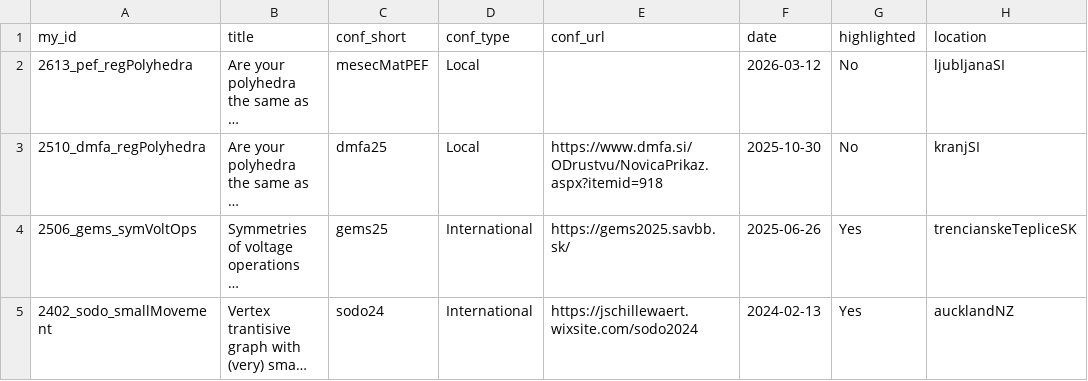
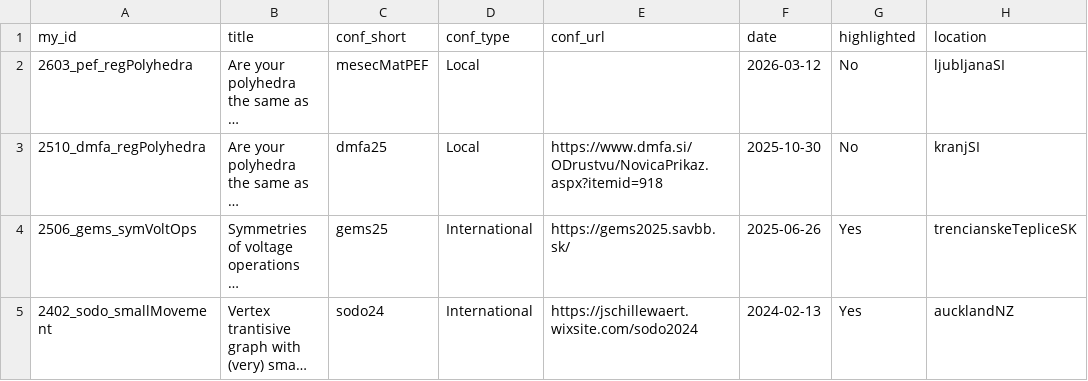
Before and after one commit to anteromontonio/anteromontonio.github.io, a CSV file: _data/talks.csv, drawn as a sheet; only a part is shown; long unchanged cells end in …; the diff names each change by its address in the sheet, - before the commit and + after, or states it on an @@ line.

```diff
--- a/_data/talks.csv
+++ b/_data/talks.csv
-A2 (my_id): 2613_pef_regPolyhedra
+A2 (my_id): 2603_pef_regPolyhedra
```
Also changed, not shown: 1 other file.
